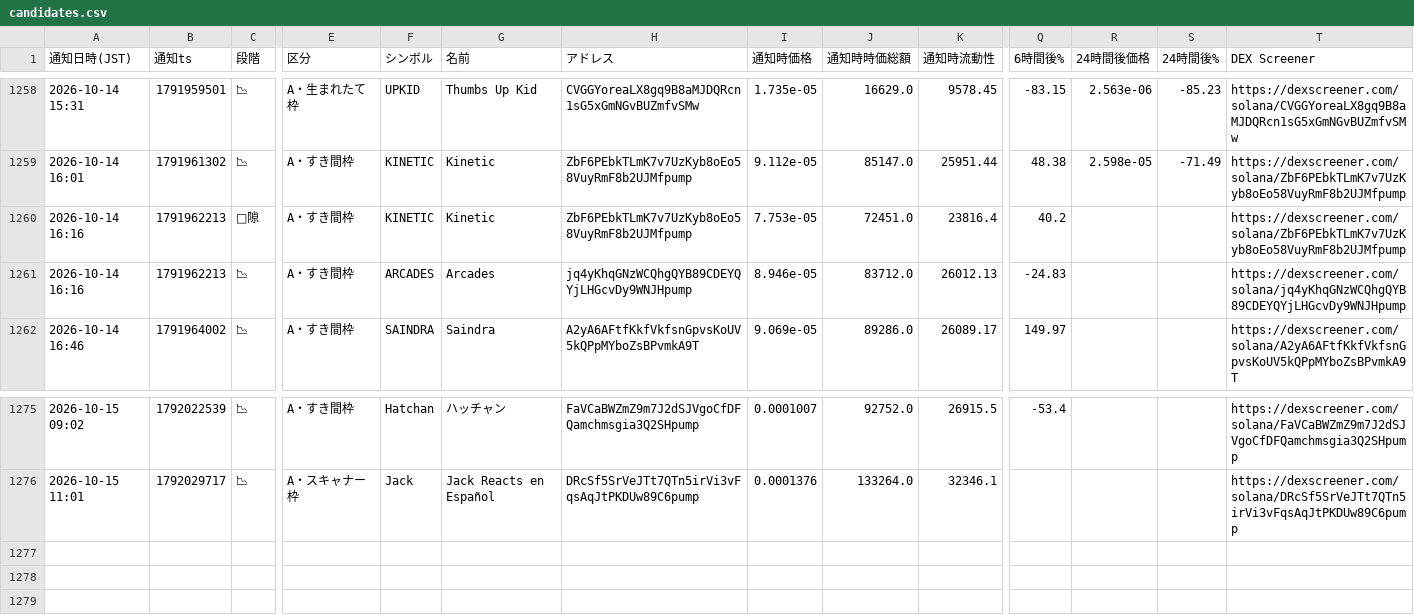
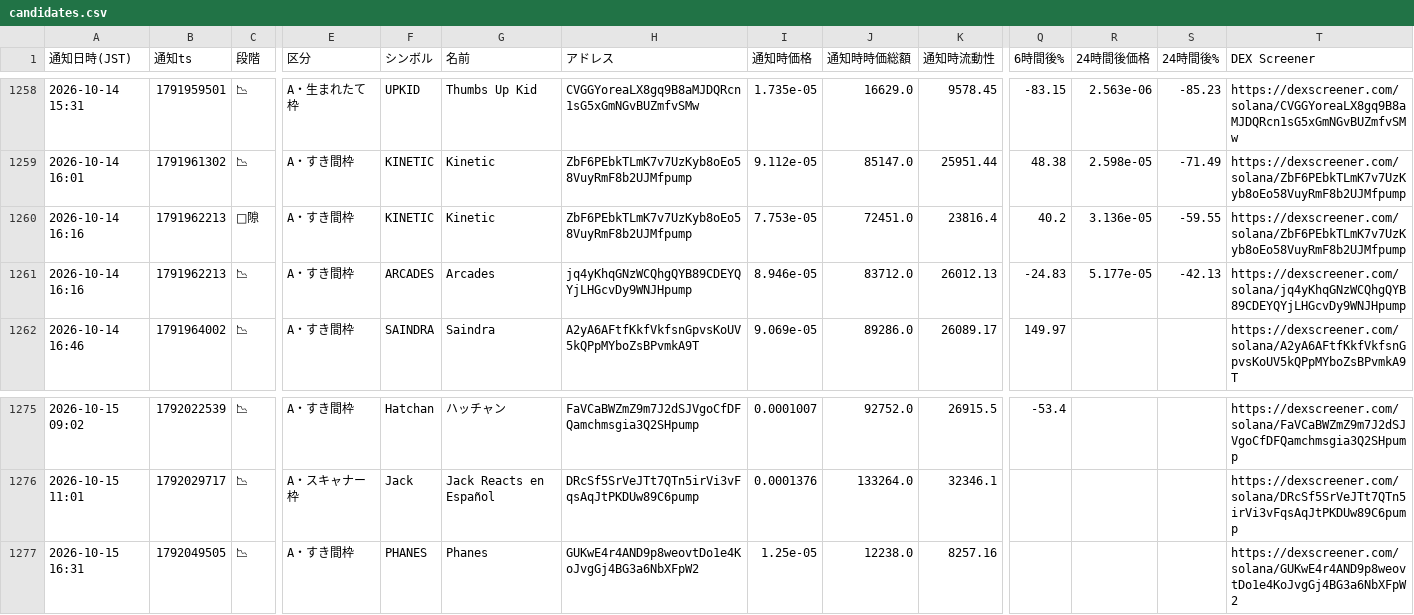
Before and after one commit to kokikkkk44/meme-scanner, a CSV file: data/candidates.csv, drawn as a sheet; only a part is shown, gaps mark what is left out; rows hold the shown columns only; the diff names each change by its address in the sheet, - before the commit and + after, or states it on an @@ line.

```diff
--- a/data/candidates.csv
+++ b/data/candidates.csv
-R1260 (24時間後価格): (empty)
+R1260 (24時間後価格): 3.136e-05
-S1260 (24時間後%): (empty)
+S1260 (24時間後%): -59.55
-R1261 (24時間後価格): (empty)
+R1261 (24時間後価格): 5.177e-05
-S1261 (24時間後%): (empty)
+S1261 (24時間後%): -42.13
+row 1277: 2026-10-15 16:31 | 1792049505 | 📉 | A・すき間枠 | PHANES | Phanes | GUKwE4r4AND9p8weovtDo1e4KoJvgGj4BG3a6NbXFpW2 | 1.25e-05 | 12238.0 | 8257.16 |  |  |  | https://dexscreener.com/solana/GUKwE4r4AND9p8weovtDo1e4KoJvgGj4BG3a6NbXFpW2
```
Also changed, not shown: data/paper_trades.csv, 2 other files.
